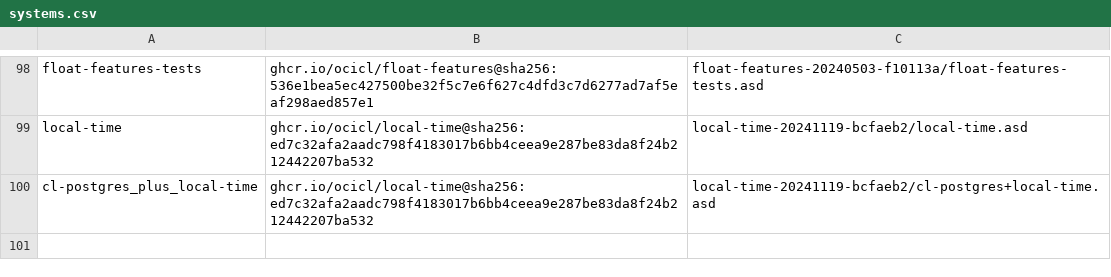
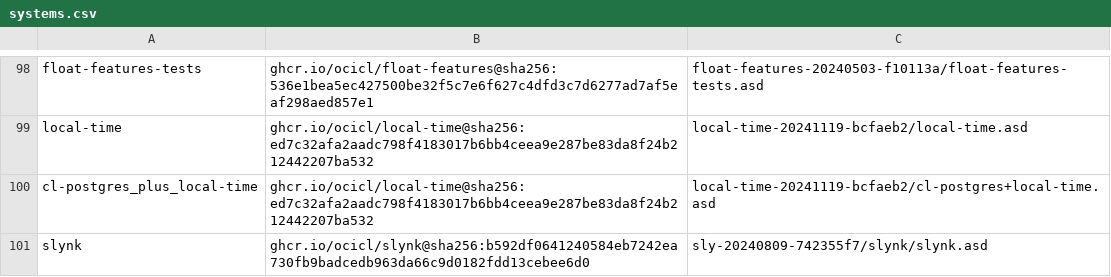
Before and after one commit to atgreen/openldk, a CSV file: systems.csv, drawn as a sheet; only a part is shown, gaps mark what is left out.

Commit message:
feat(systems.csv): add slynk to the systems list

```diff
--- a/systems.csv
+++ b/systems.csv
@@ -100 +100,2 @@ local-time, ghcr.io/ocicl/local-time@sha256:ed7c32afa2aadc798f4183017b6bb4ceea9e
 cl-postgres_plus_local-time, ghcr.io/ocicl/local-time@sha256:ed7c32afa2aadc798f4183017b6bb4ceea9e287be83da8f24b212442207ba532, local-time-20241119-bcfaeb2/cl-postgres+local-time.asd
+slynk, ghcr.io/ocicl/slynk@sha256:b592df0641240584eb7242ea730fb9badcedb963da66c9d0182fdd13cebee6d0, sly-20240809-742355f7/slynk/slynk.asd
```
